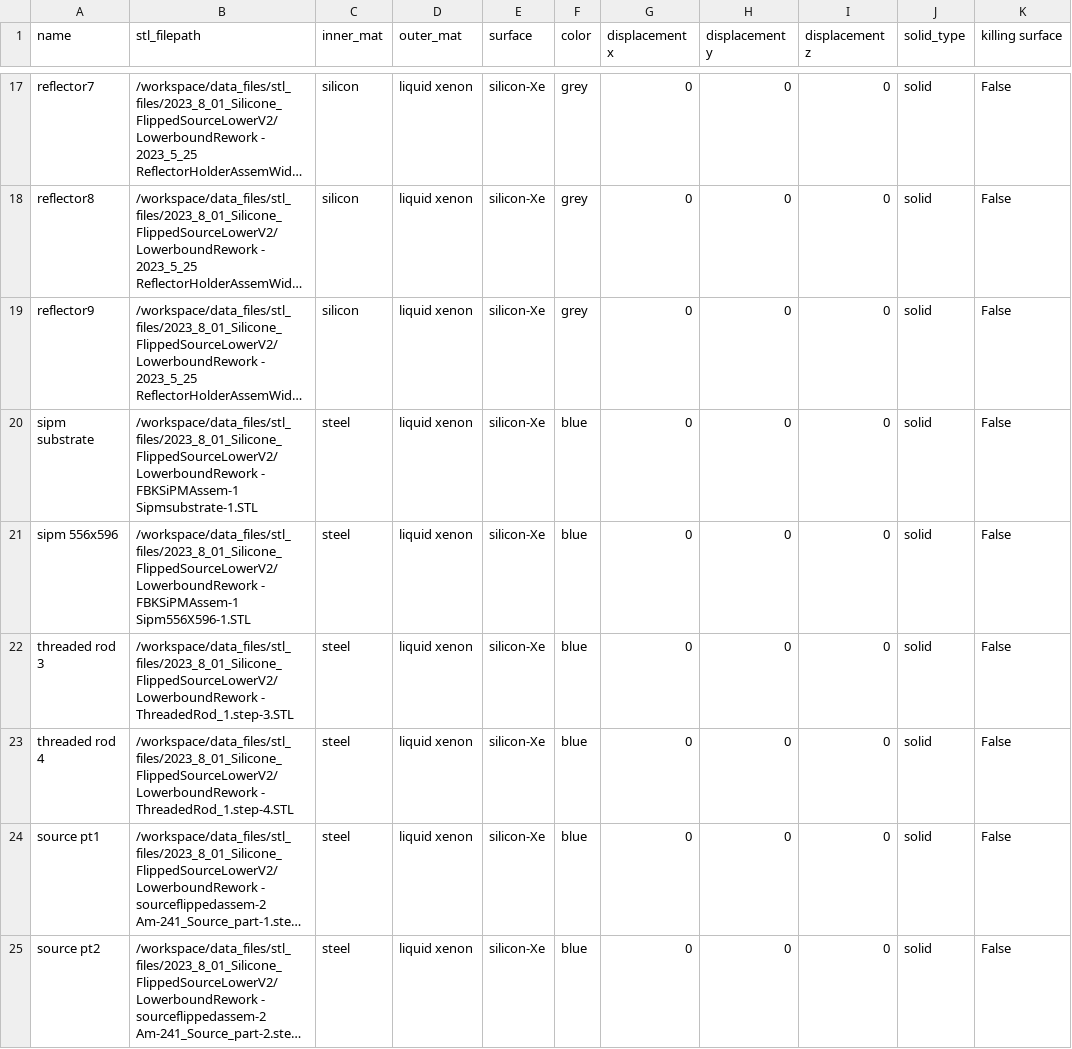
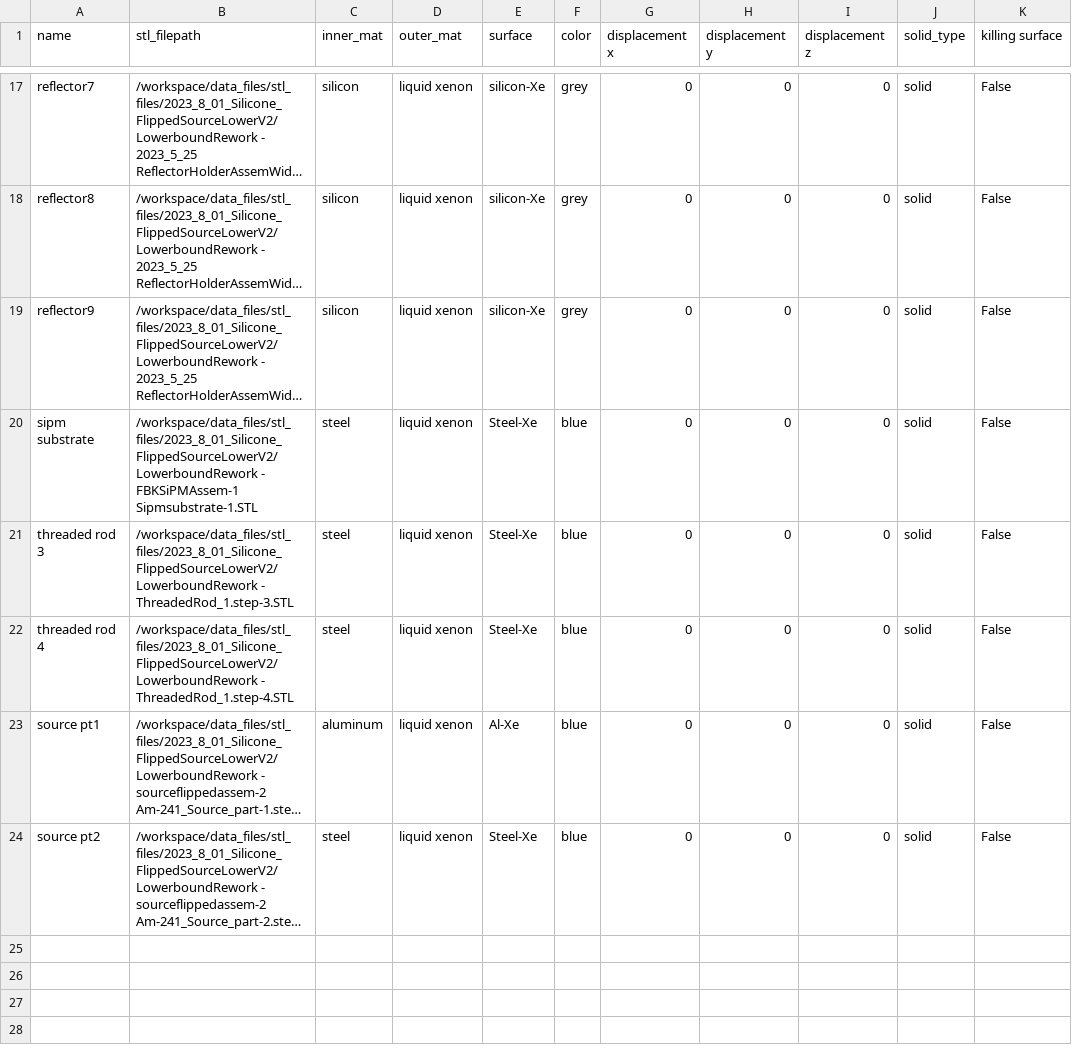
Before and after one commit to Pocar-Lab/nEXO-chroma, a CSV file: data_files/data/SiliconeFlippedSourceLower/geometry_components_SiliconeFlippedSourceLower.csv, drawn as a sheet; only a part is shown, gaps mark what is left out; long unchanged cells end in …; removed rows and columns are numbered as before the commit, all else as after; the diff names each change by its address in the sheet, - before the commit and + after, or states it on an @@ line.

Commit message:
ADjust mats

```diff
--- a/data_files/data/SiliconeFlippedSourceLower/geometry_components_SiliconeFlippedSourceLower.csv
+++ b/data_files/data/SiliconeFlippedSourceLower/geometry_components_SiliconeFlippedSourceLower.csv
-E20 (surface): silicon-Xe
+E20 (surface): Steel-Xe
-row 21: sipm 556x596 | /workspace/data_files/stl_files/2023_8_01_Silicone_FlippedSourceLowerV2/LowerboundRework - FBKSiPMAssem-1 Sipm556X596-1.STL | steel | liquid xenon | silicon-Xe | blue | 0 | 0 | 0 | solid | False
-E21:E22 (surface): silicon-Xe
+E21:E22 (surface): Steel-Xe
-C23 (inner_mat): steel
+C23 (inner_mat): aluminum
-E23 (surface): silicon-Xe
+E23 (surface): Al-Xe
-E24 (surface): silicon-Xe
+E24 (surface): Steel-Xe
```
